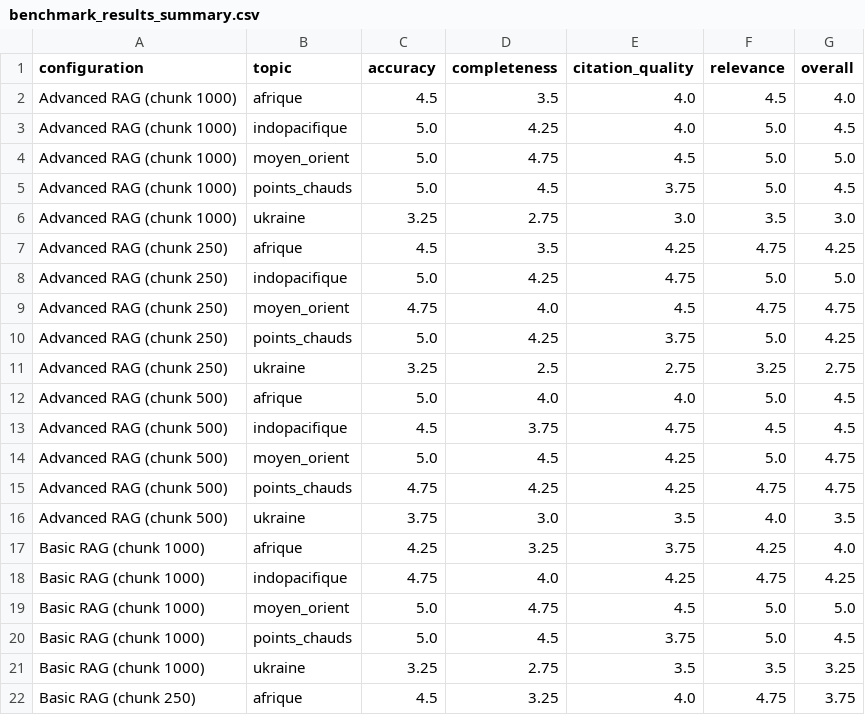
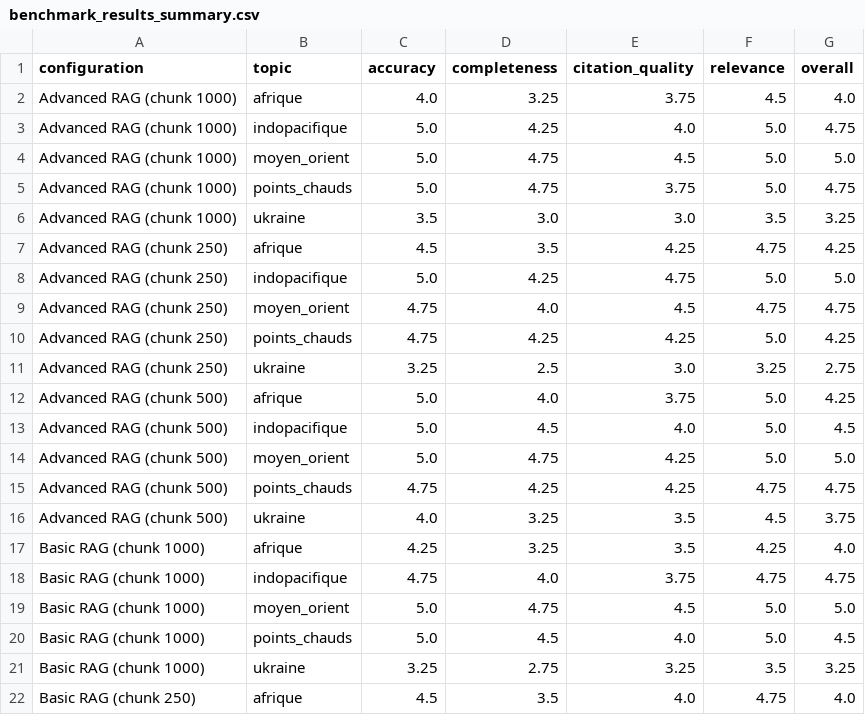
Before and after one commit to edincom/AIProject, a CSV file: benchmark_results_summary.csv, drawn as a sheet; only a part is shown; the diff covers the shown part only.

```diff
--- a/benchmark_results_summary.csv
+++ b/benchmark_results_summary.csv
@@ -1,7 +1,7 @@
 configuration,topic,accuracy,completeness,citation_quality,relevance,overall
-Advanced RAG (chunk 1000),afrique,4.5,3.5,4.0,4.5,4.0
-Advanced RAG (chunk 1000),indopacifique,5.0,4.25,4.0,5.0,4.5
+Advanced RAG (chunk 1000),afrique,4.0,3.25,3.75,4.5,4.0
+Advanced RAG (chunk 1000),indopacifique,5.0,4.25,4.0,5.0,4.75
 Advanced RAG (chunk 1000),moyen_orient,5.0,4.75,4.5,5.0,5.0
-Advanced RAG (chunk 1000),points_chauds,5.0,4.5,3.75,5.0,4.5
-Advanced RAG (chunk 1000),ukraine,3.25,2.75,3.0,3.5,3.0
+Advanced RAG (chunk 1000),points_chauds,5.0,4.75,3.75,5.0,4.75
+Advanced RAG (chunk 1000),ukraine,3.5,3.0,3.0,3.5,3.25
 Advanced RAG (chunk 250),afrique,4.5,3.5,4.25,4.75,4.25
@@ -9,14 +9,14 @@ Advanced RAG (chunk 250),indopacifique,5.0,4.25,4.75,5.0,5.0
 Advanced RAG (chunk 250),moyen_orient,4.75,4.0,4.5,4.75,4.75
-Advanced RAG (chunk 250),points_chauds,5.0,4.25,3.75,5.0,4.25
-Advanced RAG (chunk 250),ukraine,3.25,2.5,2.75,3.25,2.75
-Advanced RAG (chunk 500),afrique,5.0,4.0,4.0,5.0,4.5
-Advanced RAG (chunk 500),indopacifique,4.5,3.75,4.75,4.5,4.5
-Advanced RAG (chunk 500),moyen_orient,5.0,4.5,4.25,5.0,4.75
+Advanced RAG (chunk 250),points_chauds,4.75,4.25,4.25,5.0,4.25
+Advanced RAG (chunk 250),ukraine,3.25,2.5,3.0,3.25,2.75
+Advanced RAG (chunk 500),afrique,5.0,4.0,3.75,5.0,4.25
+Advanced RAG (chunk 500),indopacifique,5.0,4.5,4.0,5.0,4.5
+Advanced RAG (chunk 500),moyen_orient,5.0,4.75,4.25,5.0,5.0
 Advanced RAG (chunk 500),points_chauds,4.75,4.25,4.25,4.75,4.75
-Advanced RAG (chunk 500),ukraine,3.75,3.0,3.5,4.0,3.5
-Basic RAG (chunk 1000),afrique,4.25,3.25,3.75,4.25,4.0
-Basic RAG (chunk 1000),indopacifique,4.75,4.0,4.25,4.75,4.25
+Advanced RAG (chunk 500),ukraine,4.0,3.25,3.5,4.5,3.75
+Basic RAG (chunk 1000),afrique,4.25,3.25,3.5,4.25,4.0
+Basic RAG (chunk 1000),indopacifique,4.75,4.0,3.75,4.75,4.75
 Basic RAG (chunk 1000),moyen_orient,5.0,4.75,4.5,5.0,5.0
-Basic RAG (chunk 1000),points_chauds,5.0,4.5,3.75,5.0,4.5
-Basic RAG (chunk 1000),ukraine,3.25,2.75,3.5,3.5,3.25
-Basic RAG (chunk 250),afrique,4.5,3.25,4.0,4.75,3.75
+Basic RAG (chunk 1000),points_chauds,5.0,4.5,4.0,5.0,4.5
+Basic RAG (chunk 1000),ukraine,3.25,2.75,3.25,3.5,3.25
+Basic RAG (chunk 250),afrique,4.5,3.5,4.0,4.75,4.0
```
Also changed, not shown: 1 added row, 1 removed row and 17 edited cells elsewhere in this file, 4 other files.
